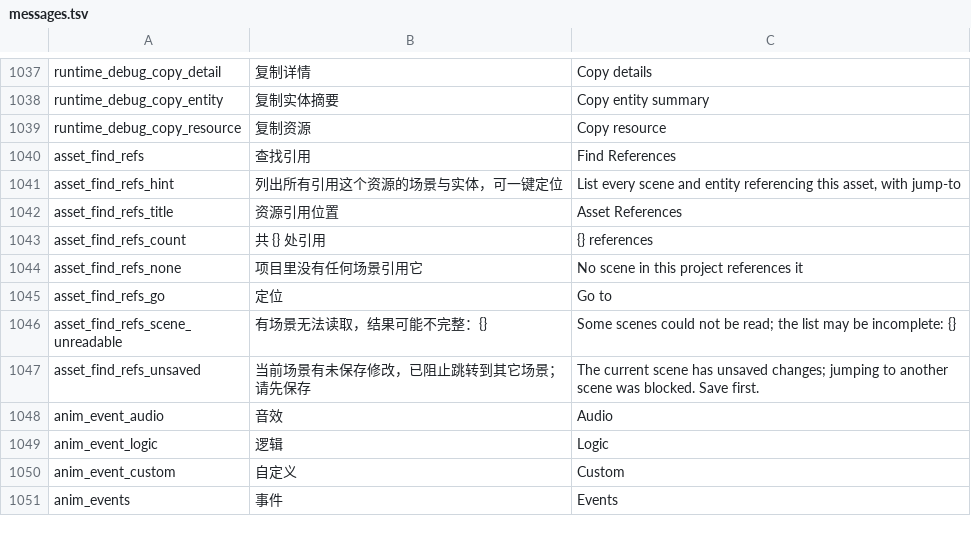
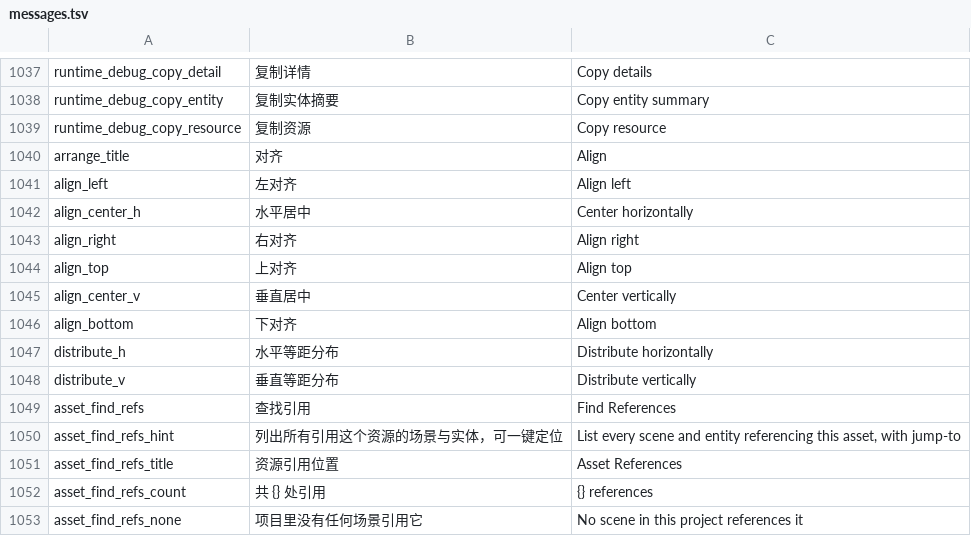
Before and after one commit to DianranQian/Breeze, a TSV file: crates/editor_core/i18n/messages.tsv, drawn as a sheet; only a part is shown, gaps mark what is left out; the shorter side is filled out with more unchanged rows.

```diff
--- a/crates/editor_core/i18n/messages.tsv
+++ b/crates/editor_core/i18n/messages.tsv
@@ -1039,2 +1039,11 @@ runtime_debug_copy_entity	复制实体摘要	Copy entity summary
 runtime_debug_copy_resource	复制资源	Copy resource
+arrange_title	对齐	Align
+align_left	左对齐	Align left
+align_center_h	水平居中	Center horizontally
+align_right	右对齐	Align right
+align_top	上对齐	Align top
+align_center_v	垂直居中	Center vertically
+align_bottom	下对齐	Align bottom
+distribute_h	水平等距分布	Distribute horizontally
+distribute_v	垂直等距分布	Distribute vertically
 asset_find_refs	查找引用	Find References
```
Also changed, not shown: 13 other files.
